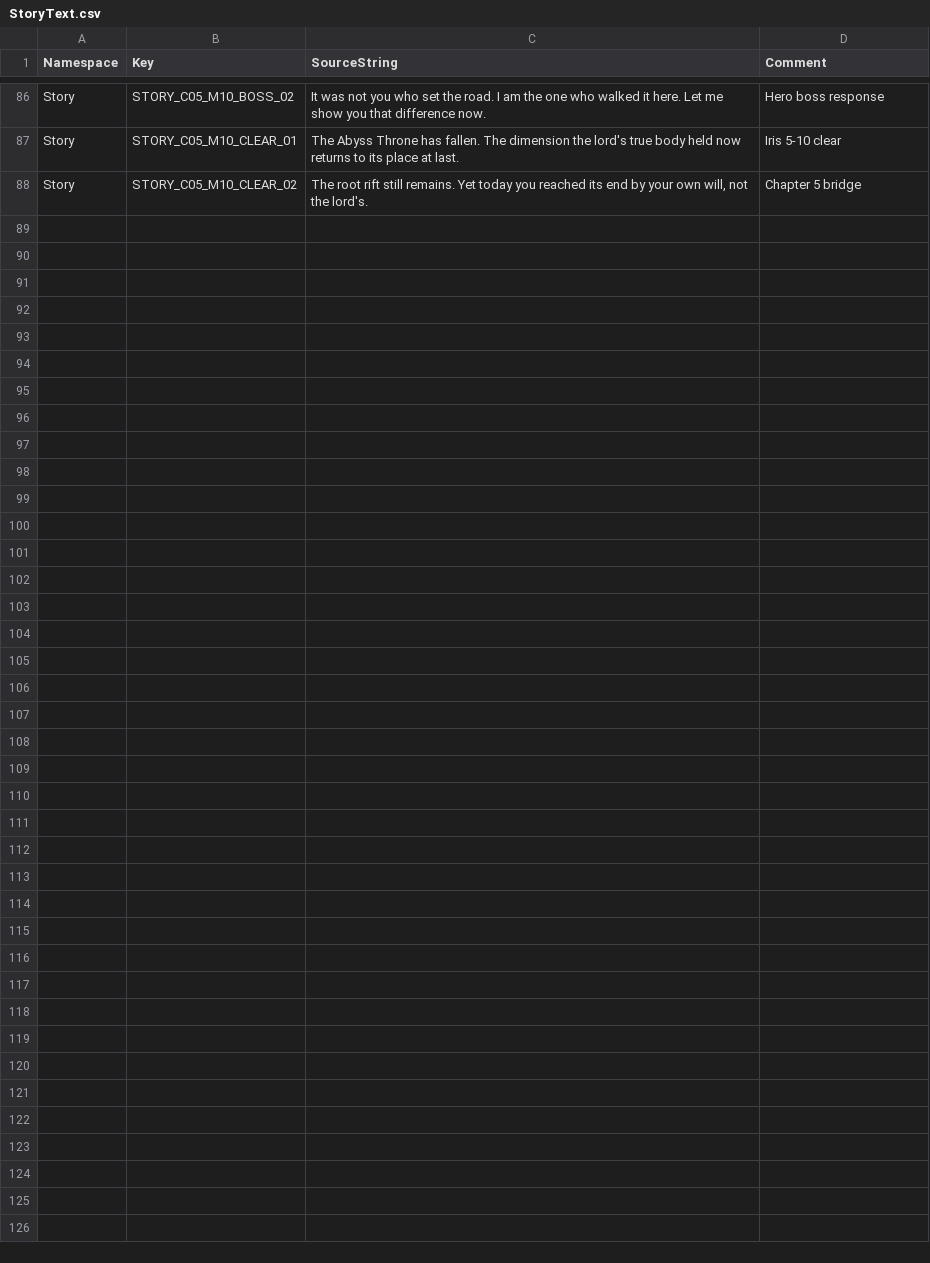
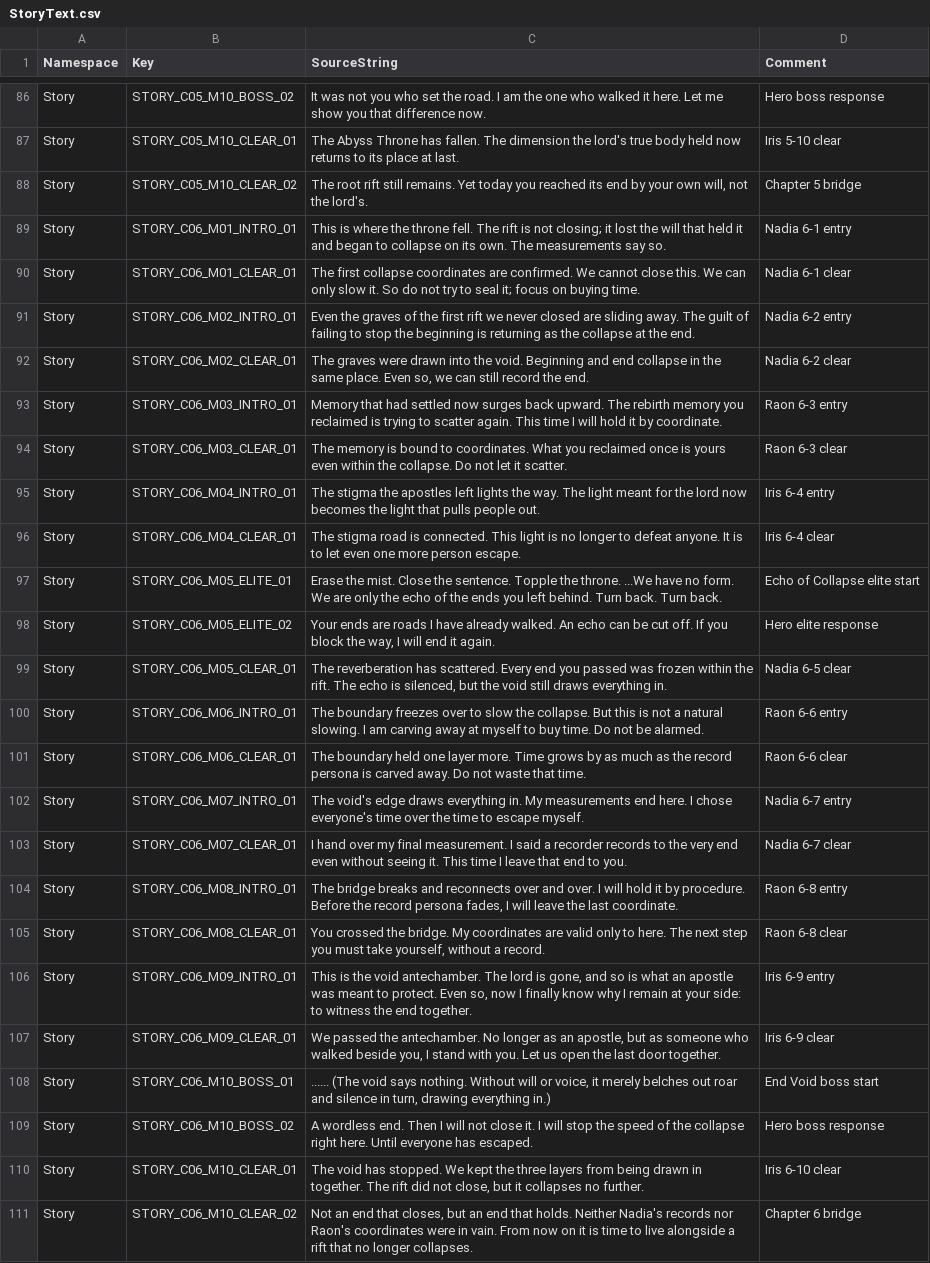
Before and after one commit to ewoo14/idle-project, a CSV file: client/Content/Localization/Game/en/StoryText.csv, drawn as a sheet; only a part is shown, gaps mark what is left out.

```diff
--- a/client/Content/Localization/Game/en/StoryText.csv
+++ b/client/Content/Localization/Game/en/StoryText.csv
@@ -88 +88,24 @@ Story,STORY_C05_M10_CLEAR_01,"The Abyss Throne has fallen. The dimension the lor
 Story,STORY_C05_M10_CLEAR_02,"The root rift still remains. Yet today you reached its end by your own will, not the lord's.","Chapter 5 bridge"
+Story,STORY_C06_M01_INTRO_01,"This is where the throne fell. The rift is not closing; it lost the will that held it and began to collapse on its own. The measurements say so.","Nadia 6-1 entry"
+Story,STORY_C06_M01_CLEAR_01,"The first collapse coordinates are confirmed. We cannot close this. We can only slow it. So do not try to seal it; focus on buying time.","Nadia 6-1 clear"
+Story,STORY_C06_M02_INTRO_01,"Even the graves of the first rift we never closed are sliding away. The guilt of failing to stop the beginning is returning as the collapse at the end.","Nadia 6-2 entry"
+Story,STORY_C06_M02_CLEAR_01,"The graves were drawn into the void. Beginning and end collapse in the same place. Even so, we can still record the end.","Nadia 6-2 clear"
+Story,STORY_C06_M03_INTRO_01,"Memory that had settled now surges back upward. The rebirth memory you reclaimed is trying to scatter again. This time I will hold it by coordinate.","Raon 6-3 entry"
+Story,STORY_C06_M03_CLEAR_01,"The memory is bound to coordinates. What you reclaimed once is yours even within the collapse. Do not let it scatter.","Raon 6-3 clear"
+Story,STORY_C06_M04_INTRO_01,"The stigma the apostles left lights the way. The light meant for the lord now becomes the light that pulls people out.","Iris 6-4 entry"
+Story,STORY_C06_M04_CLEAR_01,"The stigma road is connected. This light is no longer to defeat anyone. It is to let even one more person escape.","Iris 6-4 clear"
+Story,STORY_C06_M05_ELITE_01,"Erase the mist. Close the sentence. Topple the throne. ...We have no form. We are only the echo of the ends you left behind. Turn back. Turn back.","Echo of Collapse elite start"
+Story,STORY_C06_M05_ELITE_02,"Your ends are roads I have already walked. An echo can be cut off. If you block the way, I will end it again.","Hero elite response"
+Story,STORY_C06_M05_CLEAR_01,"The reverberation has scattered. Every end you passed was frozen within the rift. The echo is silenced, but the void still draws everything in.","Nadia 6-5 clear"
+Story,STORY_C06_M06_INTRO_01,"The boundary freezes over to slow the collapse. But this is not a natural slowing. I am carving away at myself to buy time. Do not be alarmed.","Raon 6-6 entry"
+Story,STORY_C06_M06_CLEAR_01,"The boundary held one layer more. Time grows by as much as the record persona is carved away. Do not waste that time.","Raon 6-6 clear"
+Story,STORY_C06_M07_INTRO_01,"The void's edge draws everything in. My measurements end here. I chose everyone's time over the time to escape myself.","Nadia 6-7 entry"
+Story,STORY_C06_M07_CLEAR_01,"I hand over my final measurement. I said a recorder records to the very end even without seeing it. This time I leave that end to you.","Nadia 6-7 clear"
+Story,STORY_C06_M08_INTRO_01,"The bridge breaks and reconnects over and over. I will hold it by procedure. Before the record persona fades, I will leave the last coordinate.","Raon 6-8 entry"
+Story,STORY_C06_M08_CLEAR_01,"You crossed the bridge. My coordinates are valid only to here. The next step you must take yourself, without a record.","Raon 6-8 clear"
+Story,STORY_C06_M09_INTRO_01,"This is the void antechamber. The lord is gone, and so is what an apostle was meant to protect. Even so, now I finally know why I remain at your side: to witness the end together.","Iris 6-9 entry"
+Story,STORY_C06_M09_CLEAR_01,"We passed the antechamber. No longer as an apostle, but as someone who walked beside you, I stand with you. Let us open the last door together.","Iris 6-9 clear"
+Story,STORY_C06_M10_BOSS_01,"...... (The void says nothing. Without will or voice, it merely belches out roar and silence in turn, drawing everything in.)","End Void boss start"
+Story,STORY_C06_M10_BOSS_02,"A wordless end. Then I will not close it. I will stop the speed of the collapse right here. Until everyone has escaped.","Hero boss response"
+Story,STORY_C06_M10_CLEAR_01,"The void has stopped. We kept the three layers from being drawn in together. The rift did not close, but it collapses no further.","Iris 6-10 clear"
+Story,STORY_C06_M10_CLEAR_02,"Not an end that closes, but an end that holds. Neither Nadia's records nor Raon's coordinates were in vain. From now on it is time to live alongside a rift that no longer collapses.","Chapter 6 bridge"
```
Also changed, not shown: client/Content/Localization/Game/en/Story.csv, client/Content/Localization/Game/ko/Story.csv, 2 other files.
